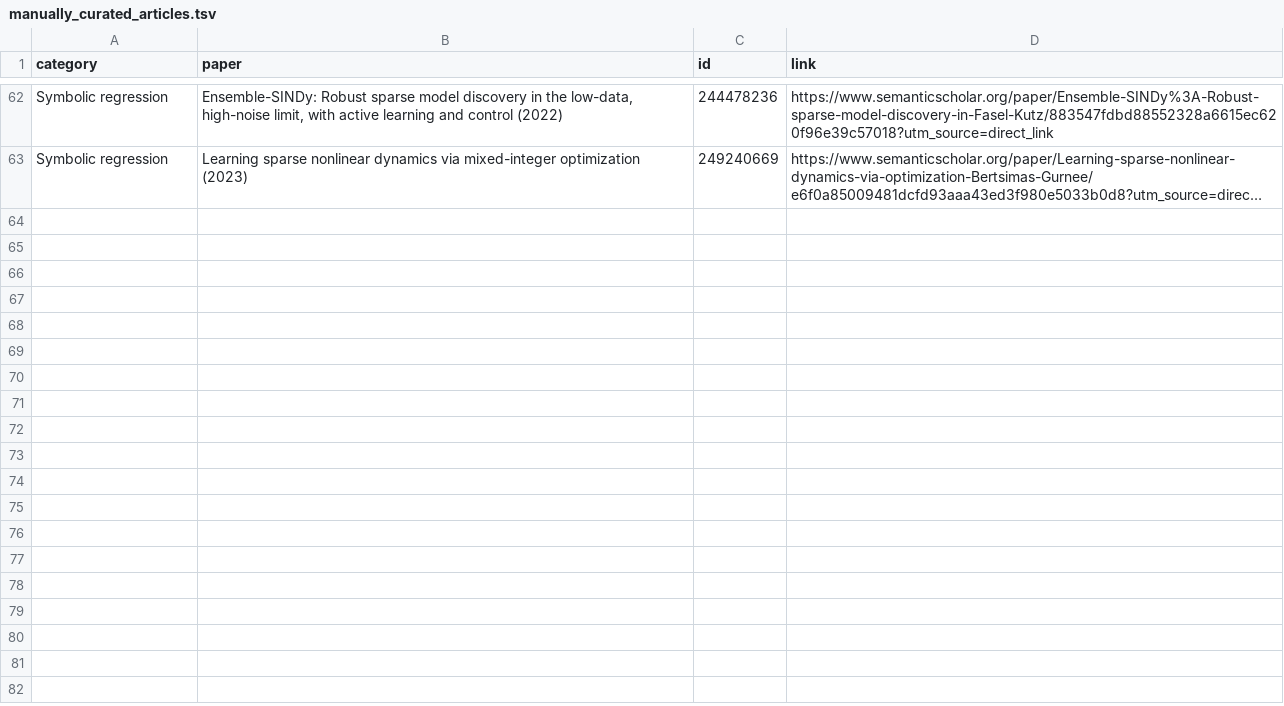
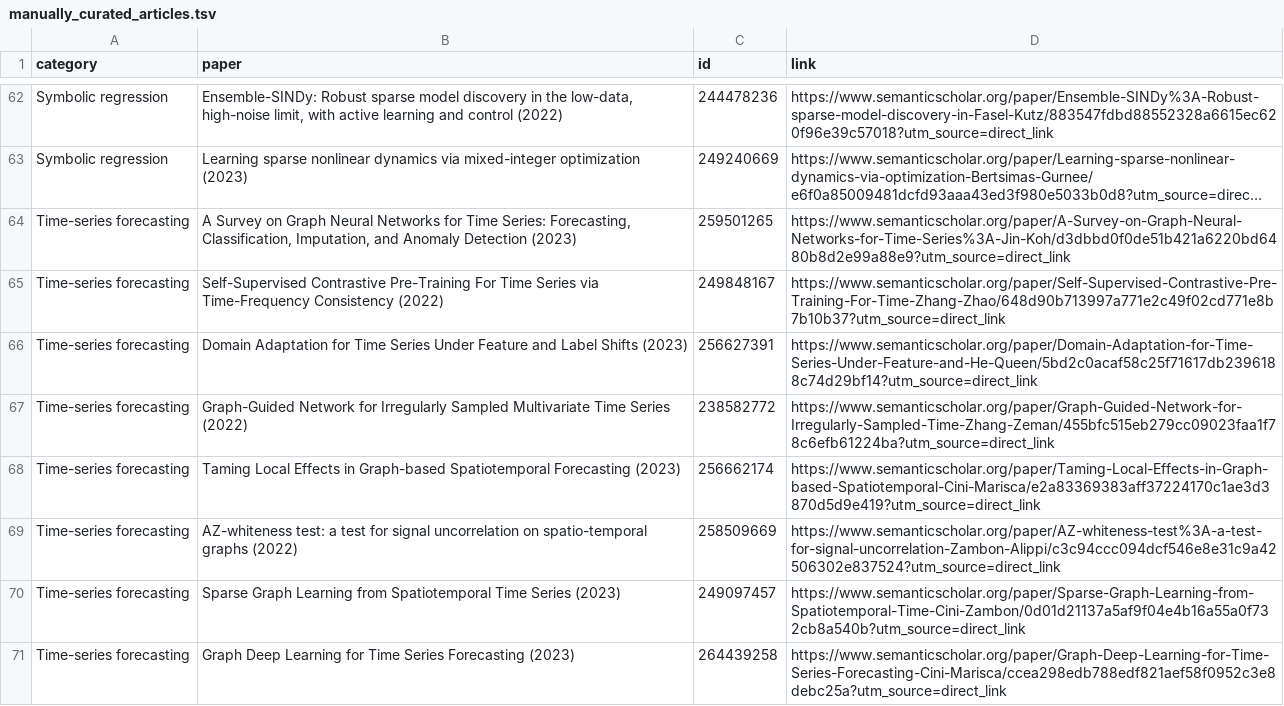
Before and after one commit to VirtualPatientEngine/literatureSurvey, a TSV file: app/data/manually_curated_articles.tsv, drawn as a sheet; only a part is shown, gaps mark what is left out; long unchanged cells end in …; the diff covers the shown part only; the diff names each change by its address in the sheet, - before the commit and + after, or states it on an @@ line.

Commit message:
add time-series forecasting manually curated papers

```diff
--- a/app/data/manually_curated_articles.tsv
+++ b/app/data/manually_curated_articles.tsv
+row 64: Time-series forecasting | A Survey on Graph Neural Networks for Time Series: Forecasting, Classification, Imputation, and Anomaly Detection (2023) | 259501265 | https://www.semanticscholar.org/paper/A-Survey-on-Graph-Neural-Networks-for-Time-Series%3A-Jin-Koh/d3dbbd0f0de51b421a6220bd6480b8d2e99a88e9?utm_source=direct_link
+row 65: Time-series forecasting | Self-Supervised Contrastive Pre-Training For Time Series via Time-Frequency Consistency (2022) | 249848167 | https://www.semanticscholar.org/paper/Self-Supervised-Contrastive-Pre-Training-For-Time-Zhang-Zhao/648d90b713997a771e2c49f02cd771e8b7b10b37?utm_source=direct_link
+row 66: Time-series forecasting | Domain Adaptation for Time Series Under Feature and Label Shifts (2023) | 256627391 | https://www.semanticscholar.org/paper/Domain-Adaptation-for-Time-Series-Under-Feature-and-He-Queen/5bd2c0acaf58c25f71617db2396188c74d29bf14?utm_source=direct_link
+row 67: Time-series forecasting | Graph-Guided Network for Irregularly Sampled Multivariate Time Series (2022) | 238582772 | https://www.semanticscholar.org/paper/Graph-Guided-Network-for-Irregularly-Sampled-Time-Zhang-Zeman/455bfc515eb279cc09023faa1f78c6efb61224ba?utm_source=direct_link
+row 68: Time-series forecasting | Taming Local Effects in Graph-based Spatiotemporal Forecasting (2023) | 256662174 | https://www.semanticscholar.org/paper/Taming-Local-Effects-in-Graph-based-Spatiotemporal-Cini-Marisca/e2a83369383aff37224170c1ae3d3870d5d9e419?utm_source=direct_link
+row 69: Time-series forecasting | AZ-whiteness test: a test for signal uncorrelation on spatio-temporal graphs (2022) | 258509669 | https://www.semanticscholar.org/paper/AZ-whiteness-test%3A-a-test-for-signal-uncorrelation-Zambon-Alippi/c3c94ccc094dcf546e8e31c9a42506302e837524?utm_source=direct_link
+row 70: Time-series forecasting | Sparse Graph Learning from Spatiotemporal Time Series (2023) | 249097457 | https://www.semanticscholar.org/paper/Sparse-Graph-Learning-from-Spatiotemporal-Time-Cini-Zambon/0d01d21137a5af9f04e4b16a55a0f732cb8a540b?utm_source=direct_link
+row 71: Time-series forecasting | Graph Deep Learning for Time Series Forecasting (2023) | 264439258 | https://www.semanticscholar.org/paper/Graph-Deep-Learning-for-Time-Series-Forecasting-Cini-Marisca/ccea298edb788edf821aef58f0952c3e8debc25a?utm_source=direct_link
```
Also changed, not shown: 8 added rows elsewhere in this file.
